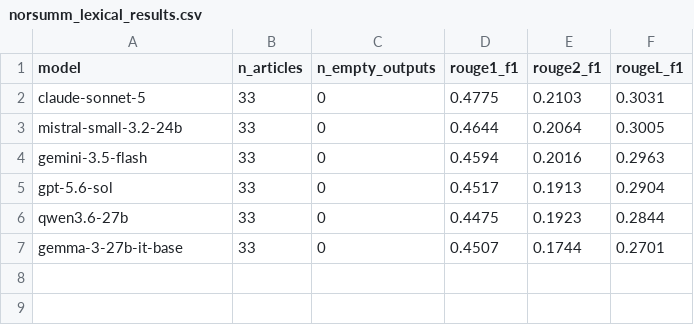
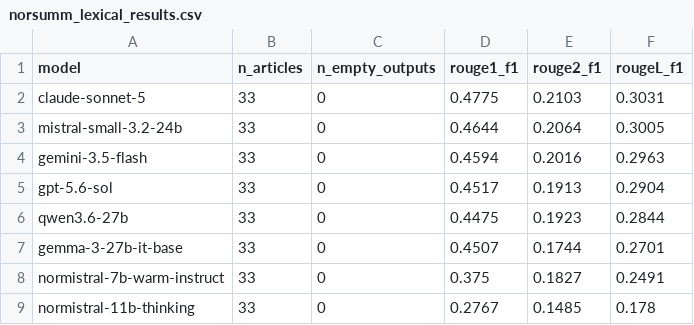
Before and after one commit to rymarinelli/embedding, a CSV file: benchmarks/results/norsumm_lexical_results.csv, drawn as a sheet; the diff names each change by its address in the sheet, - before the commit and + after, or states it on an @@ line.

```diff
--- a/benchmarks/results/norsumm_lexical_results.csv
+++ b/benchmarks/results/norsumm_lexical_results.csv
+row 8: normistral-7b-warm-instruct | 33 | 0 | 0.375 | 0.1827 | 0.2491
+row 9: normistral-11b-thinking | 33 | 0 | 0.2767 | 0.1485 | 0.178
```
Also changed, not shown: 1 other file.
